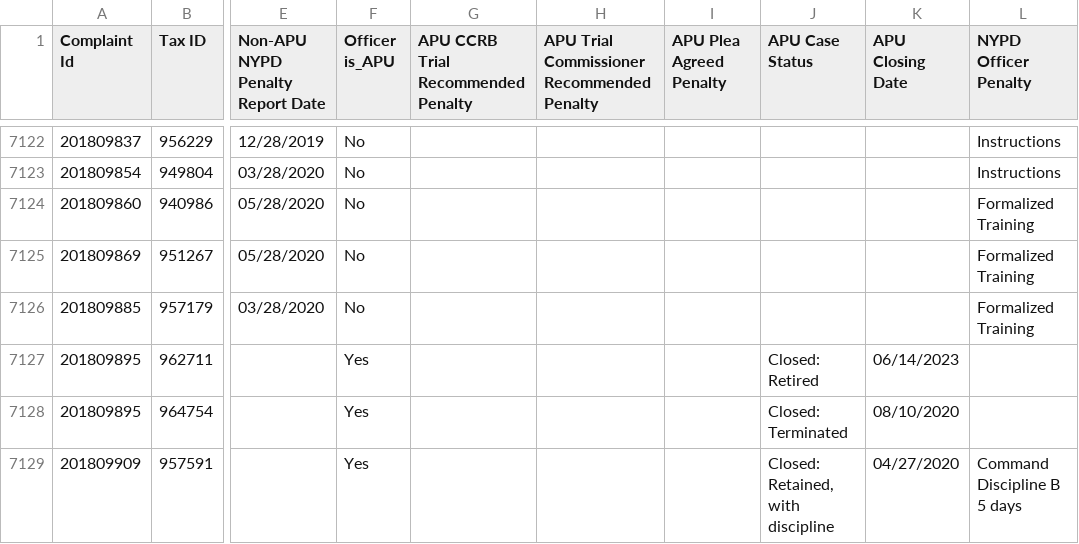
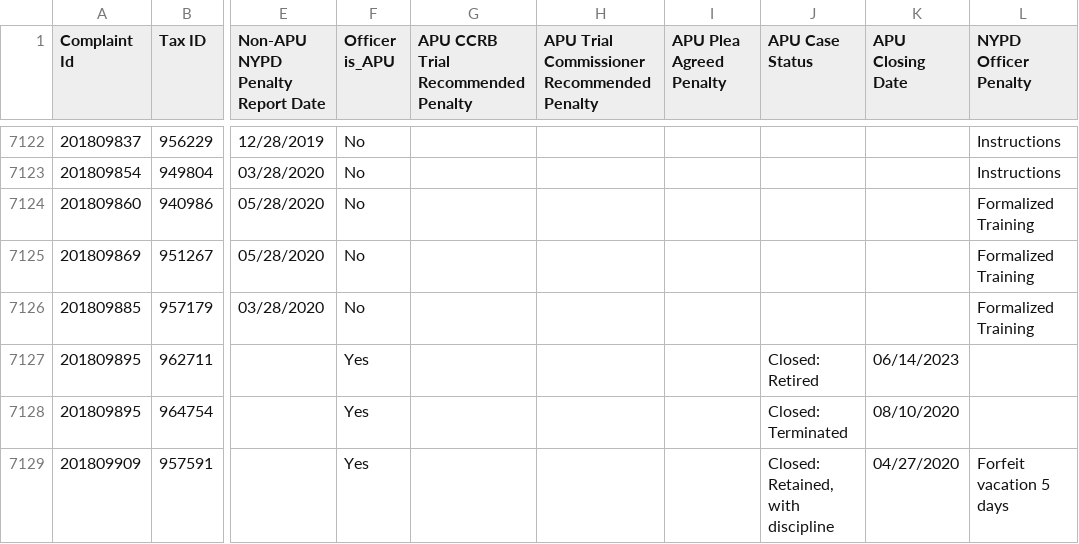
Before and after one commit to ryanwatkins/ccrb-complaint-records, a CSV file: ccrb-complaints-database-penalties.csv, drawn as a sheet; only a part is shown, gaps mark what is left out; the diff covers the shown part only; the diff names each change by its address in the sheet, - before the commit and + after, or states it on an @@ line.

```diff
--- a/ccrb-complaints-database-penalties.csv
+++ b/ccrb-complaints-database-penalties.csv
-L7129 (NYPD Officer Penalty): Command Discipline B 5 days
+L7129 (NYPD Officer Penalty): Forfeit vacation 5 days
```
Also changed, not shown: 36 edited cells elsewhere in this file, 2 other files.
